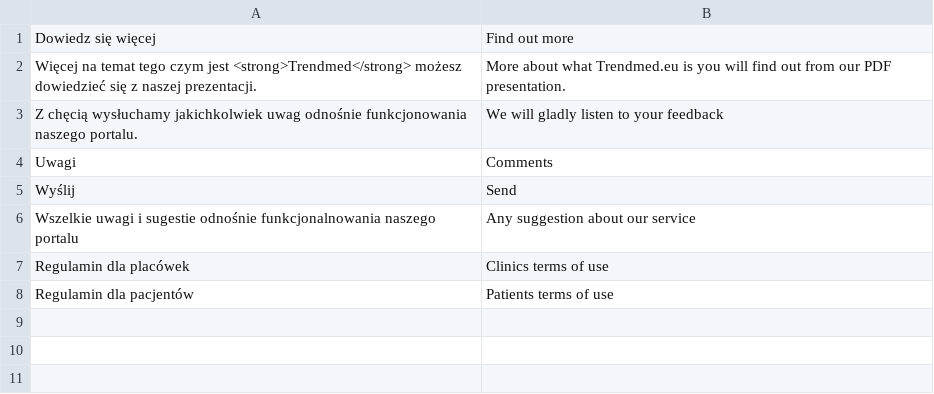
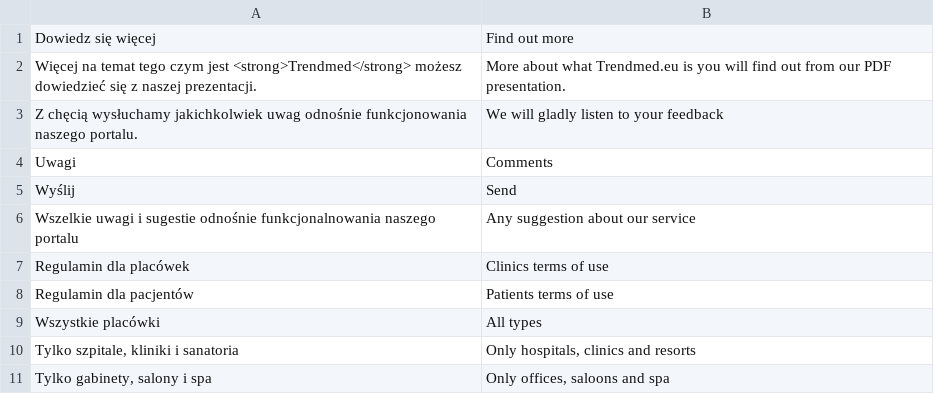
Before and after one commit to karolek/Trendmed, a CSV file: data/languages/en_GB.csv, drawn as a sheet.

```diff
--- a/data/languages/en_GB.csv
+++ b/data/languages/en_GB.csv
@@ -8 +8,4 @@ Regulamin dla placówek;Clinics terms of use
 Regulamin dla pacjentów;Patients terms of use
+Wszystkie placówki;All types
+Tylko szpitale, kliniki i sanatoria;Only hospitals, clinics and resorts
+Tylko gabinety, salony i spa;Only offices, saloons and spa
```
Also changed, not shown: data/languages/pl_PL.csv, 4 other files.
